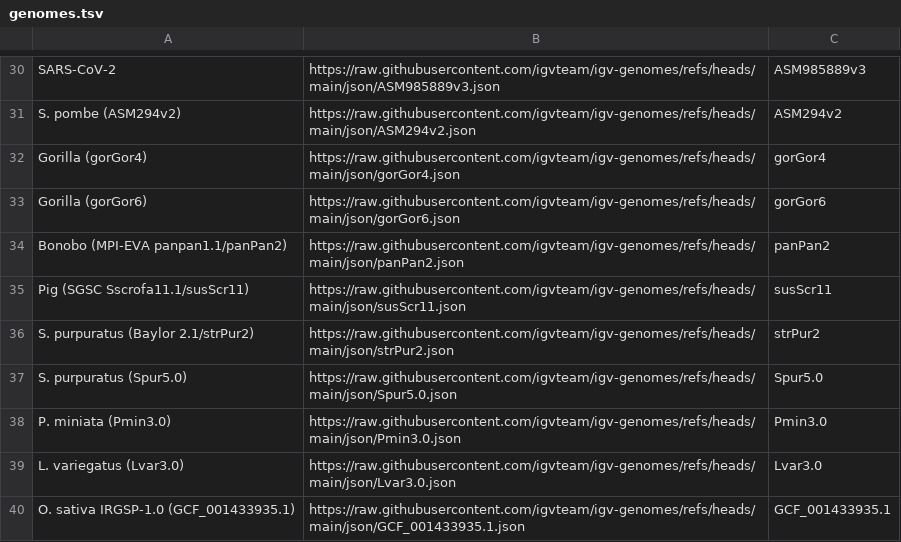
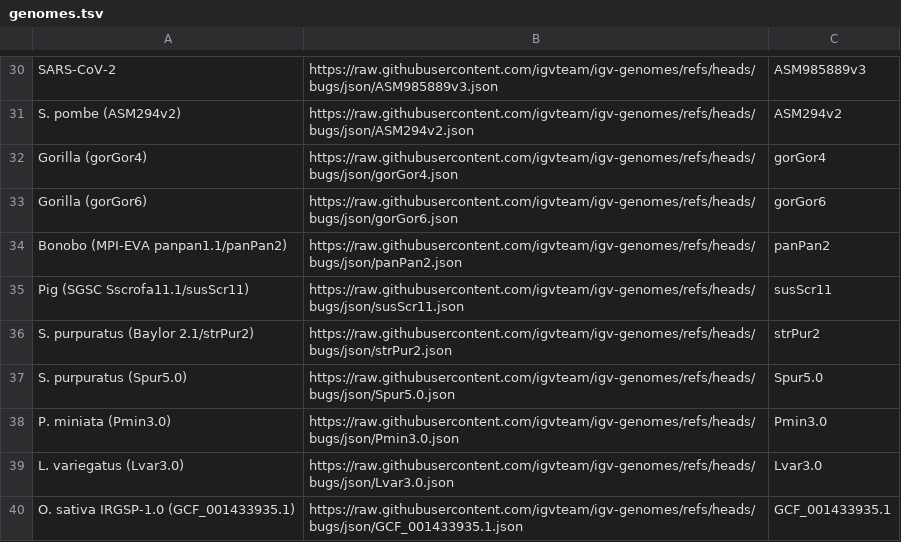
Before and after one commit to kuanyili/igv-data, a TSV file: genomes.tsv, drawn as a sheet; only a part is shown, gaps mark what is left out; the diff covers the shown part only; the diff names each change by its address in the sheet, - before the commit and + after, or states it on an @@ line.

```diff
--- a/genomes.tsv
+++ b/genomes.tsv
-B30: https://raw.githubusercontent.com/igvteam/igv-genomes/refs/heads/main/json/ASM985889v3.json
+B30: https://raw.githubusercontent.com/igvteam/igv-genomes/refs/heads/bugs/json/ASM985889v3.json
-B31: https://raw.githubusercontent.com/igvteam/igv-genomes/refs/heads/main/json/ASM294v2.json
+B31: https://raw.githubusercontent.com/igvteam/igv-genomes/refs/heads/bugs/json/ASM294v2.json
-B32: https://raw.githubusercontent.com/igvteam/igv-genomes/refs/heads/main/json/gorGor4.json
+B32: https://raw.githubusercontent.com/igvteam/igv-genomes/refs/heads/bugs/json/gorGor4.json
-B33: https://raw.githubusercontent.com/igvteam/igv-genomes/refs/heads/main/json/gorGor6.json
+B33: https://raw.githubusercontent.com/igvteam/igv-genomes/refs/heads/bugs/json/gorGor6.json
-B34: https://raw.githubusercontent.com/igvteam/igv-genomes/refs/heads/main/json/panPan2.json
+B34: https://raw.githubusercontent.com/igvteam/igv-genomes/refs/heads/bugs/json/panPan2.json
-B35: https://raw.githubusercontent.com/igvteam/igv-genomes/refs/heads/main/json/susScr11.json
+B35: https://raw.githubusercontent.com/igvteam/igv-genomes/refs/heads/bugs/json/susScr11.json
-B36: https://raw.githubusercontent.com/igvteam/igv-genomes/refs/heads/main/json/strPur2.json
+B36: https://raw.githubusercontent.com/igvteam/igv-genomes/refs/heads/bugs/json/strPur2.json
-B37: https://raw.githubusercontent.com/igvteam/igv-genomes/refs/heads/main/json/Spur5.0.json
+B37: https://raw.githubusercontent.com/igvteam/igv-genomes/refs/heads/bugs/json/Spur5.0.json
-B38: https://raw.githubusercontent.com/igvteam/igv-genomes/refs/heads/main/json/Pmin3.0.json
+B38: https://raw.githubusercontent.com/igvteam/igv-genomes/refs/heads/bugs/json/Pmin3.0.json
-B39: https://raw.githubusercontent.com/igvteam/igv-genomes/refs/heads/main/json/Lvar3.0.json
+B39: https://raw.githubusercontent.com/igvteam/igv-genomes/refs/heads/bugs/json/Lvar3.0.json
-B40: https://raw.githubusercontent.com/igvteam/igv-genomes/refs/heads/main/json/GCF_001433935.1.json
+B40: https://raw.githubusercontent.com/igvteam/igv-genomes/refs/heads/bugs/json/GCF_001433935.1.json
```
Also changed, not shown: 28 edited cells elsewhere in this file, 23 other files.
